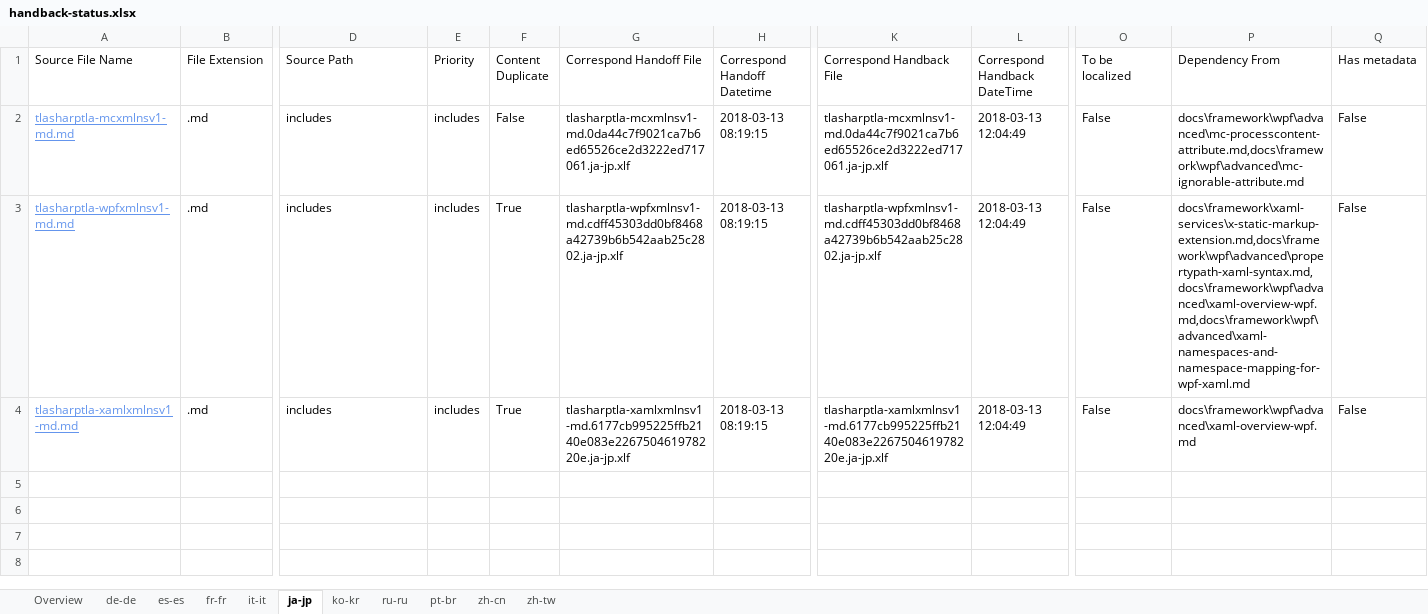
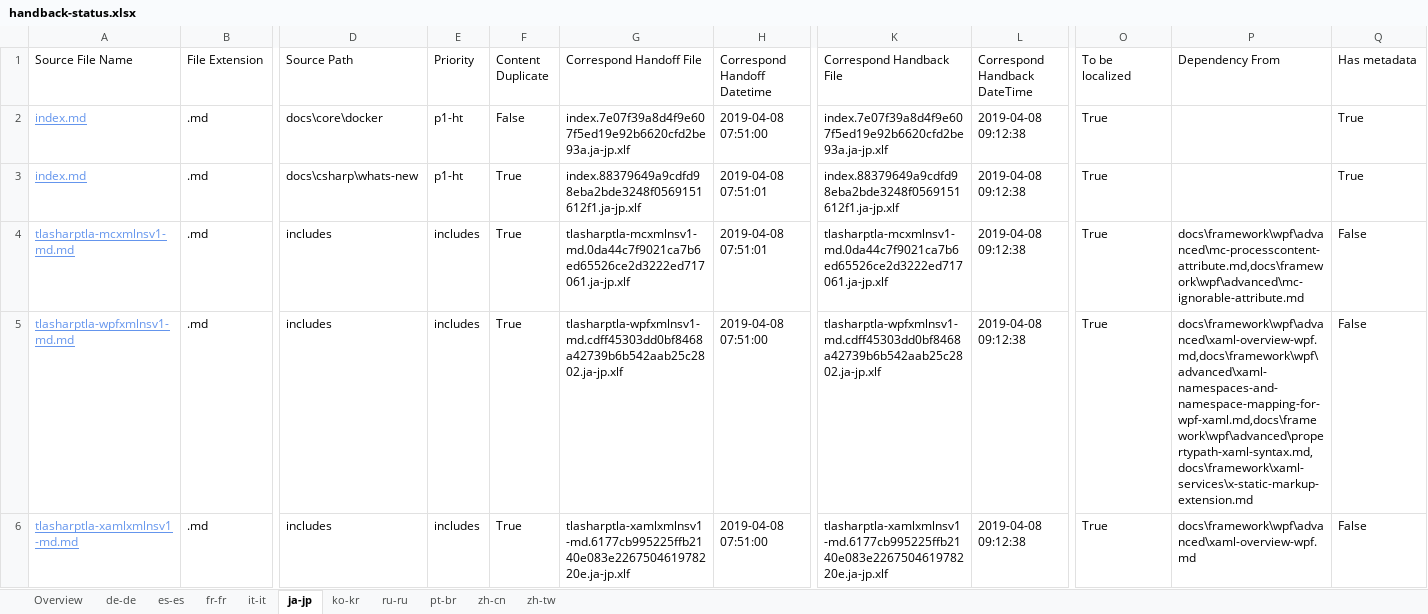
Before and after one commit to OpenLocalizationTestOrg/docs.handback, an Excel workbook: ol-handback/OpenLocalizationTestOrg/docs/master/handback-status.xlsx, sheet ja-jp, drawn as a sheet; only a part is shown, gaps mark what is left out; values as stored, in another font and other column widths than the file's, no borders; table styles not drawn; addresses are those after the commit; rows hold the shown columns only; the diff names each change by its address in the sheet, - before the commit and + after, or states it on an @@ line.

Commit message:
Generate Report for Handback

```diff
--- a/ol-handback/OpenLocalizationTestOrg/docs/master/handback-status.xlsx (sheet ja-jp)
+++ b/ol-handback/OpenLocalizationTestOrg/docs/master/handback-status.xlsx (sheet ja-jp)
+row 2: index.md | .md | docs\core\docker | p1-ht | False | index.7e07f39a8d4f9e607f5ed19e92b6620cfd2be93a.ja-jp.xlf | 2019-04-08 07:51:00 | index.7e07f39a8d4f9e607f5ed19e92b6620cfd2be93a.ja-jp.xlf | 2019-04-08 09:12:38 | True |  | True
+row 3: index.md | .md | docs\csharp\whats-new | p1-ht | True | index.88379649a9cdfd98eba2bde3248f0569151612f1.ja-jp.xlf | 2019-04-08 07:51:01 | index.88379649a9cdfd98eba2bde3248f0569151612f1.ja-jp.xlf | 2019-04-08 09:12:38 | True |  | True
-F4 (Content Duplicate): False
+F4 (Content Duplicate): True
-H4 (Correspond Handoff Datetime): 2018-03-13 08:19:15
+H4 (Correspond Handoff Datetime): 2019-04-08 07:51:01
-L4:L6 (Correspond Handback DateTime): 2018-03-13 12:04:49
+L4:L6 (Correspond Handback DateTime): 2019-04-08 09:12:38
-O4:O6 (To be localized): False
+O4:O6 (To be localized): True
-H5:H6 (Correspond Handoff Datetime): 2018-03-13 08:19:15
+H5:H6 (Correspond Handoff Datetime): 2019-04-08 07:51:00
-P5 (Dependency From): docs\framework\xaml-services\x-static-markup-extension.md,docs\framework\wpf\advanced\propertypath-xaml-syntax.md,docs\framework\wpf\advanced\xaml-overview-wpf.md,docs\framework\wpf\advanced\xaml-namespaces-and-namespace-mapping-for-wpf-xaml.md
+P5 (Dependency From): docs\framework\wpf\advanced\xaml-overview-wpf.md,docs\framework\wpf\advanced\xaml-namespaces-and-namespace-mapping-for-wpf-xaml.md,docs\framework\wpf\advanced\propertypath-xaml-syntax.md,docs\framework\xaml-services\x-static-markup-extension.md
```
Also changed, not shown: sheet es-es, sheet fr-fr, sheet it-it, sheet ko-kr, sheet zh-tw, sheet ru-ru, 4 more sheets.
